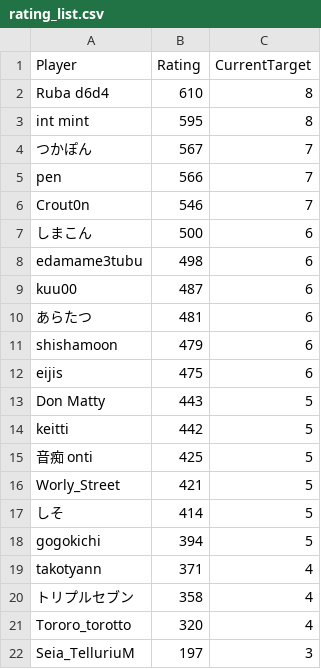
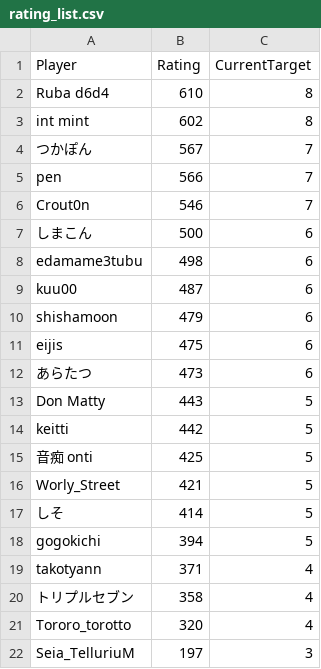
Before and after one commit to eijis-pan/CaromFargoRanking, a CSV file: src/CaromFargoRanking/data/rating_list.csv, drawn as a sheet.

Commit message:
GitHub Actions から差分を Push

```diff
--- a/src/CaromFargoRanking/data/rating_list.csv
+++ b/src/CaromFargoRanking/data/rating_list.csv
@@ -2,3 +2,3 @@
 "Ruba d6d4","610","8"
-"int mint","595","8"
+"int mint","602","8"
 "つかぽん","567","7"
@@ -9,5 +9,5 @@
 "kuu00","487","6"
-"あらたつ","481","6"
 "shishamoon","479","6"
 "eijis","475","6"
+"あらたつ","473","6"
 "Don Matty","443","5"
```
